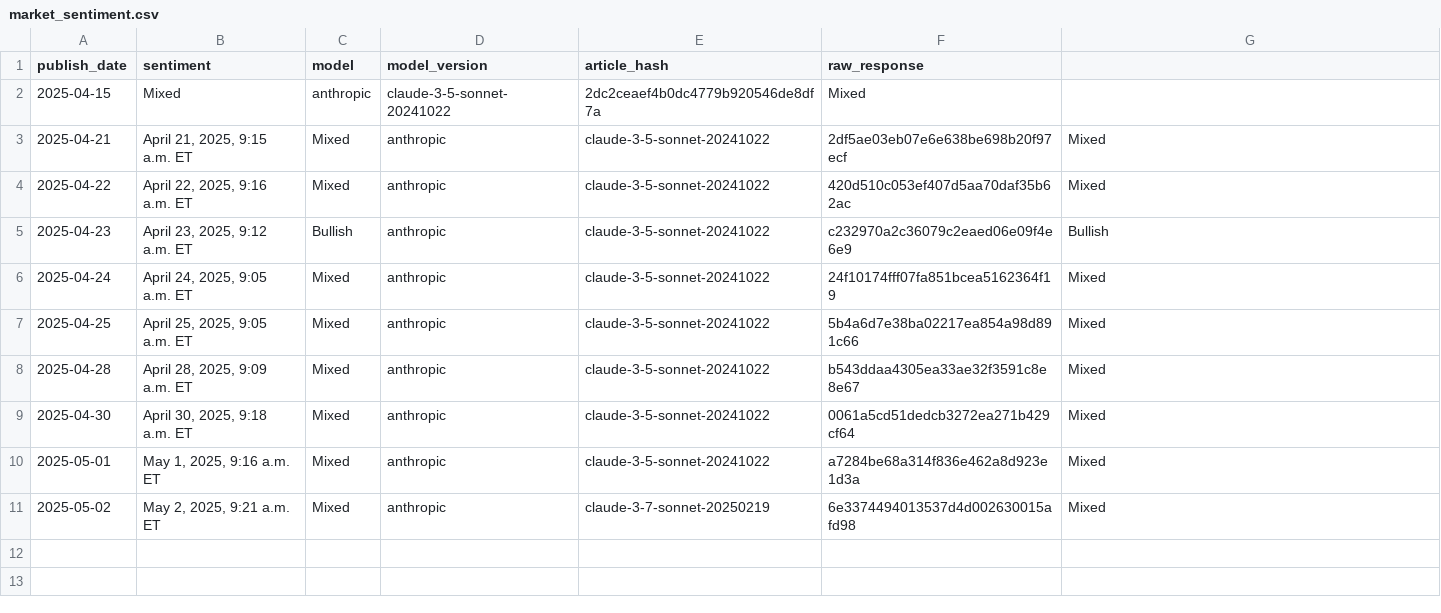
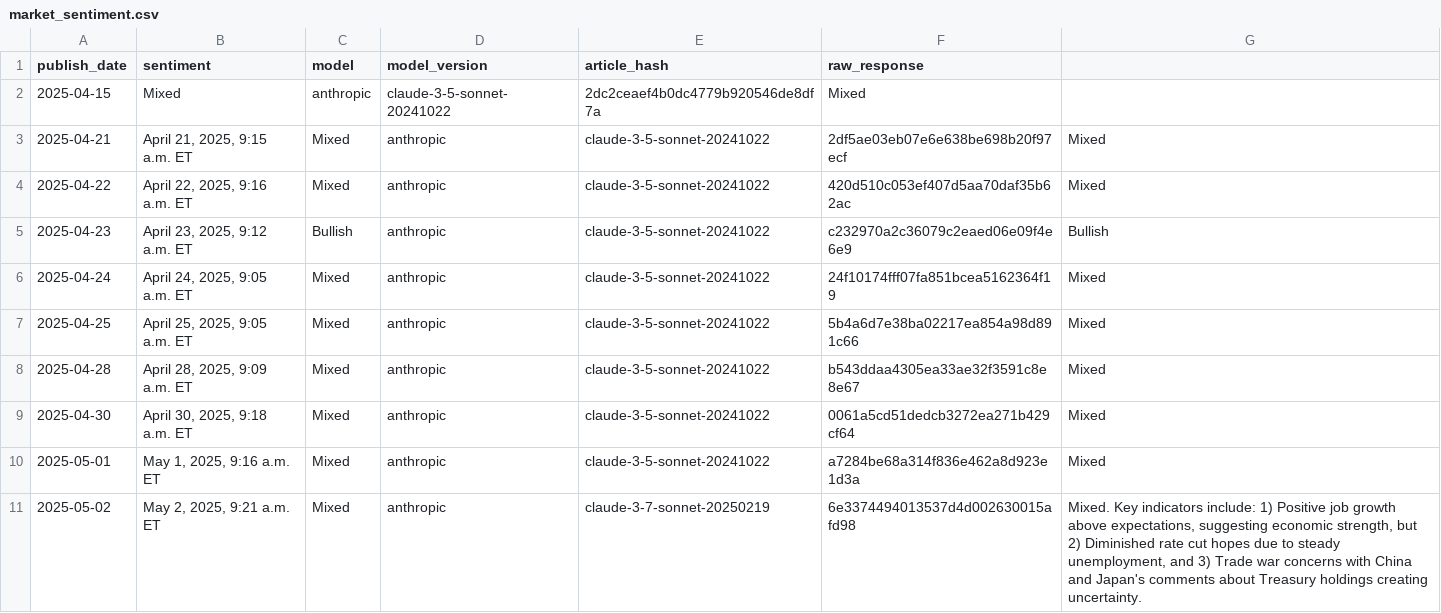
Before and after one commit to CodeAndCandlesticks/market-sentiment, a CSV file: market_sentiment.csv, drawn as a sheet.

```diff
--- a/market_sentiment.csv
+++ b/market_sentiment.csv
@@ -10,2 +10,2 @@ publish_date,sentiment,model,model_version,article_hash,raw_response
 2025-05-01,"May 1, 2025, 9:16 a.m. ET",Mixed,anthropic,claude-3-5-sonnet-20241022,a7284be68a314f836e462a8d923e1d3a,Mixed
-2025-05-02,"May 2, 2025, 9:21 a.m. ET",Mixed,anthropic,claude-3-7-sonnet-20250219,6e3374494013537d4d002630015afd98,Mixed
+2025-05-02,"May 2, 2025, 9:21 a.m. ET",Mixed,anthropic,claude-3-7-sonnet-20250219,6e3374494013537d4d002630015afd98,"Mixed. Key indicators include: 1) Positive job growth above expectations, suggesting economic strength, but 2) Diminished rate cut hopes due to steady unemployment, and 3) Trade war concerns with China and Japan's comments about Treasury holdings creating uncertainty."
```
Also changed, not shown: 2 other files.
